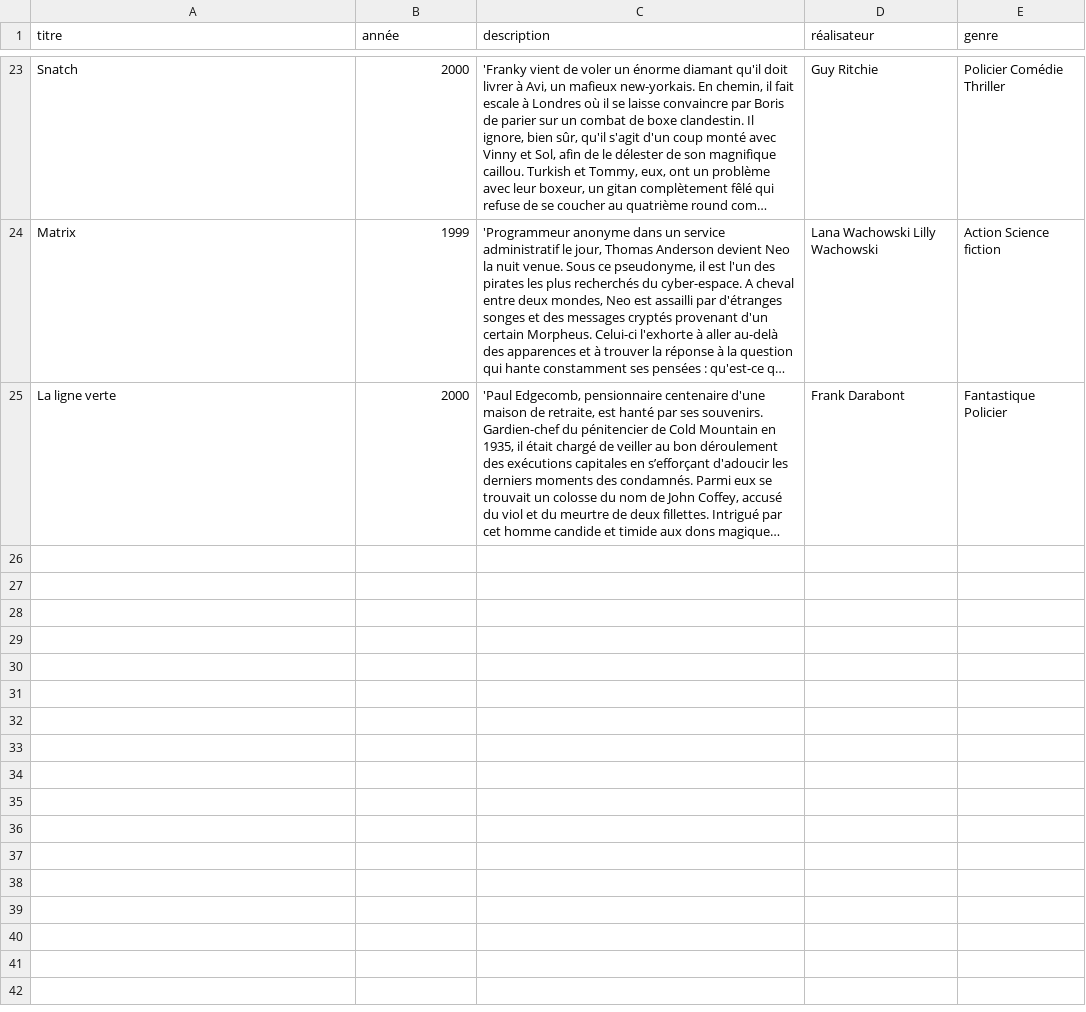
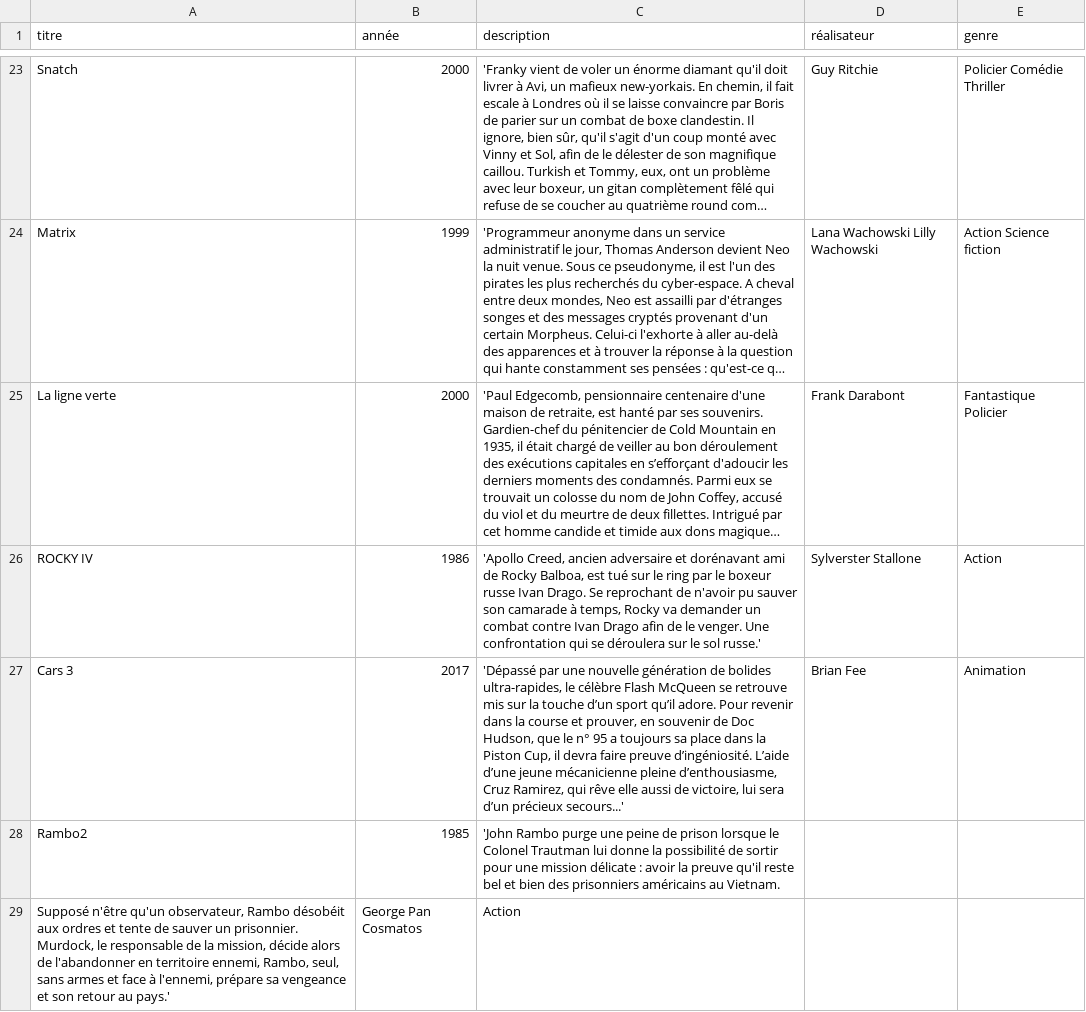
Before and after one commit to Papyrus1er/Cancoicode-movies, a CSV file: movies.csv, drawn as a sheet; only a part is shown, gaps mark what is left out; long unchanged cells end in …; the diff names each change by its address in the sheet, - before the commit and + after, or states it on an @@ line.

Commit message:
toinou

```diff
--- a/movies.csv
+++ b/movies.csv
+row 26: ROCKY IV | 1986 | 'Apollo Creed, ancien adversaire et dorénavant ami de Rocky Balboa, est tué sur le ring par le boxeur russe Ivan Drago. Se reprochant de n'avoir pu sauver son camarade à temps, Rocky va demander un combat contre Ivan Drago afin de le venger. Une confrontation qui se déroulera sur le sol russe.' | Sylverster Stallone | Action
+row 27: Cars 3 | 2017 | 'Dépassé par une nouvelle génération de bolides ultra-rapides, le célèbre Flash McQueen se retrouve mis sur la touche d’un sport qu’il adore. Pour revenir dans la course et prouver, en souvenir de Doc Hudson, que le n° 95 a toujours sa place dans la Piston Cup, il devra faire preuve d’ingéniosité. L’aide d’une jeune mécanicienne pleine d’enthousiasme, Cruz Ramirez, qui rêve elle aussi de victoire, lui sera d’un précieux secours...' | Brian Fee | Animation
+row 28: Rambo2 | 1985 | 'John Rambo purge une peine de prison lorsque le Colonel Trautman lui donne la possibilité de sortir pour une mission délicate : avoir la preuve qu'il reste bel et bien des prisonniers américains au Vietnam.
+row 29: Supposé n'être qu'un observateur, Rambo désobéit aux ordres et tente de sauver un prisonnier. Murdock, le responsable de la mission, décide alors de l'abandonner en territoire ennemi, Rambo, seul, sans armes et face à l'ennemi, prépare sa vengeance et son retour au pays.' | George Pan Cosmatos | Action
```
